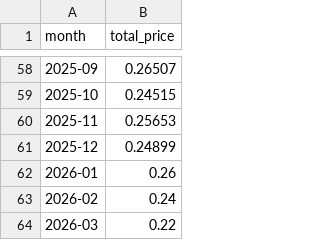
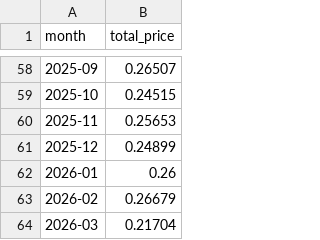
Before and after one commit to evni0812/energyprices, a CSV file: output/monthly_electricity_prices.csv, drawn as a sheet; only a part is shown, gaps mark what is left out.

```diff
--- a/output/monthly_electricity_prices.csv
+++ b/output/monthly_electricity_prices.csv
@@ -62,3 +62,3 @@ month,total_price
 2026-01,0.26
-2026-02,0.24
-2026-03,0.22
+2026-02,0.26679
+2026-03,0.21704
```
Also changed, not shown: output/monthly_gas_prices.csv, 1 other file.
